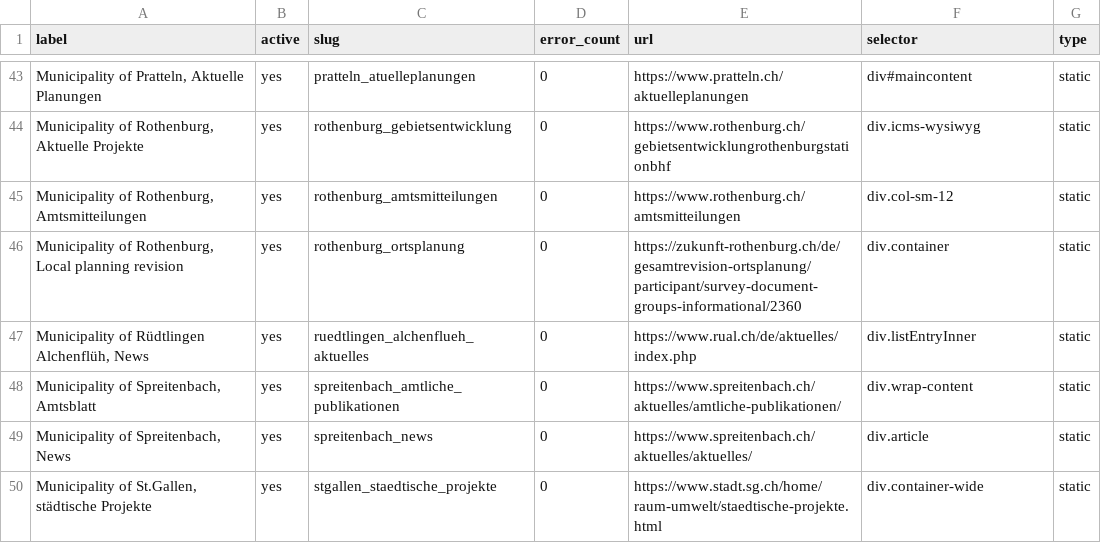
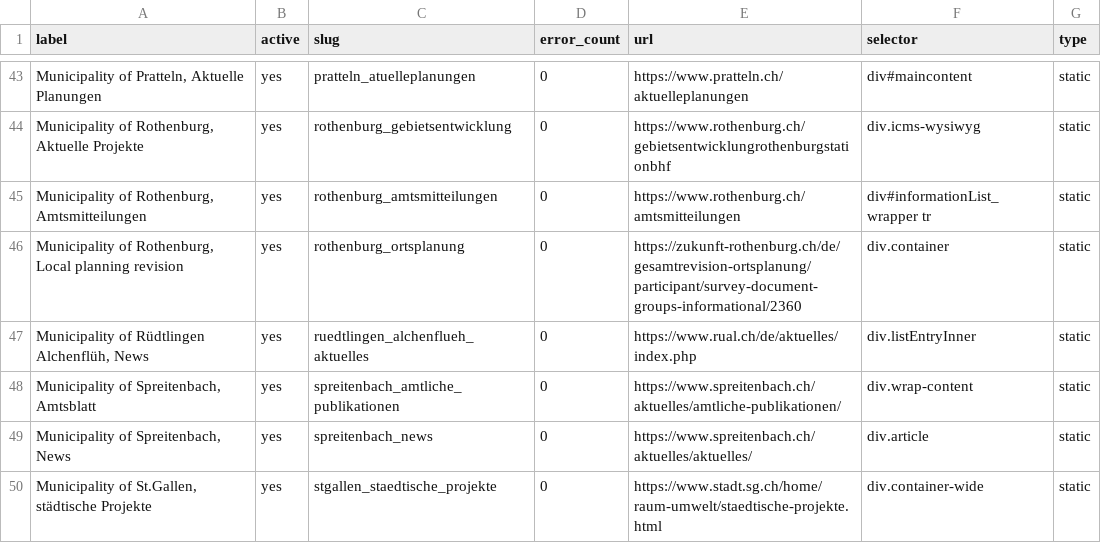
Before and after one commit to ebp-group/website-keyword-monitor, a CSV file: csv/all.csv, drawn as a sheet; only a part is shown, gaps mark what is left out.

Commit message:
Update all.csv

```diff
--- a/csv/all.csv
+++ b/csv/all.csv
@@ -44,3 +44,3 @@ label,active,slug,error_count,url,selector,type
 "Municipality of Rothenburg, Aktuelle Projekte",yes,rothenburg_gebietsentwicklung,0,https://www.rothenburg.ch/gebietsentwicklungrothenburgstationbhf,div.icms-wysiwyg,static
-"Municipality of Rothenburg, Amtsmitteilungen",yes,rothenburg_amtsmitteilungen,0,https://www.rothenburg.ch/amtsmitteilungen,div.col-sm-12,static
+"Municipality of Rothenburg, Amtsmitteilungen",yes,rothenburg_amtsmitteilungen,0,https://www.rothenburg.ch/amtsmitteilungen,div#informationList_wrapper tr,static
 "Municipality of Rothenburg, Local planning revision",yes,rothenburg_ortsplanung,0,https://zukunft-rothenburg.ch/de/gesamtrevision-ortsplanung/participant/survey-document-groups-informational/2360,div.container,static
```
